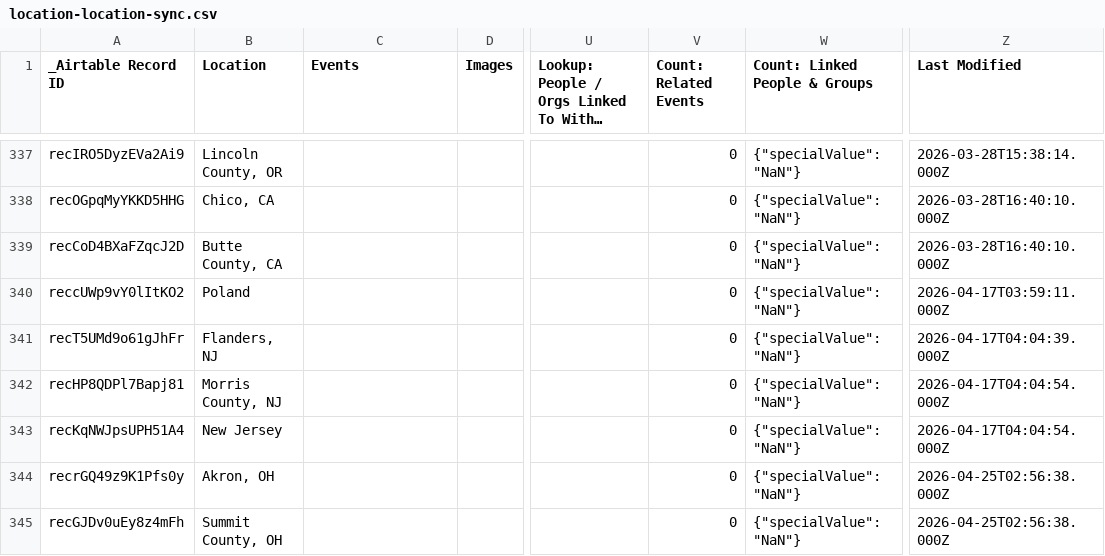
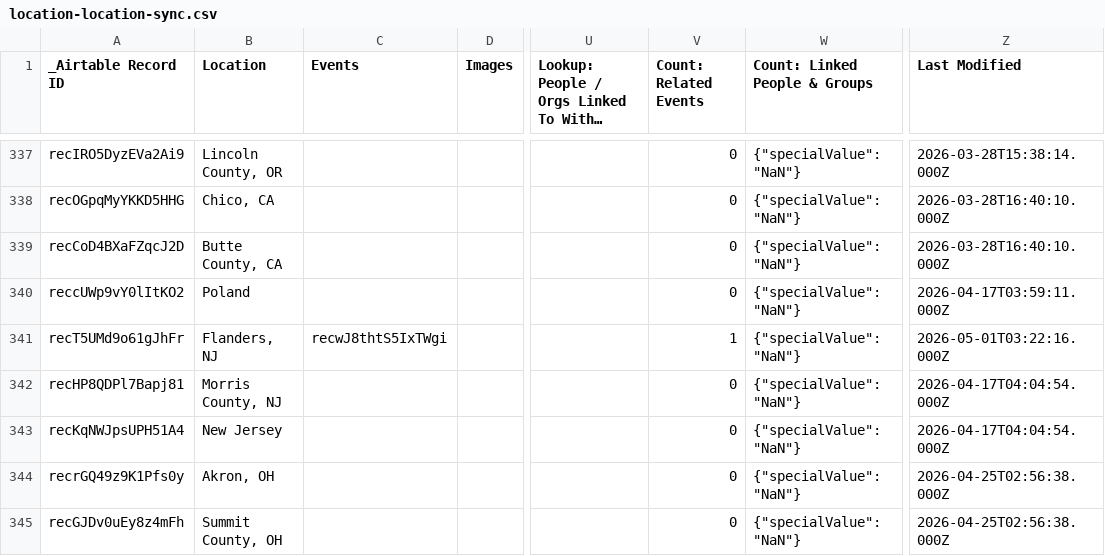
Before and after one commit to bemistape/ztimeline, a CSV file: data/location-location-sync.csv, drawn as a sheet; only a part is shown, gaps mark what is left out; long unchanged cells end in …; the diff covers the shown part only; the diff names each change by its address in the sheet, - before the commit and + after, or states it on an @@ line.

```diff
--- a/data/location-location-sync.csv
+++ b/data/location-location-sync.csv
-C341 (Events): (empty)
+C341 (Events): recwJ8thtS5IxTWgi
-V341 (Count: Related Events): 0
+V341 (Count: Related Events): 1
-Z341 (Last Modified): 2026-04-17T04:04:39.000Z
+Z341 (Last Modified): 2026-05-01T03:22:16.000Z
```
Also changed, not shown: 2 added rows and 43 edited cells elsewhere in this file, data/people-people-sync.csv, data/tags-tags-sync.csv, 19 other files.
